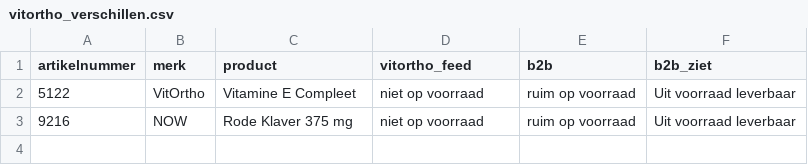
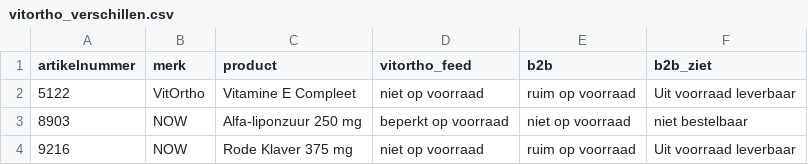
Before and after one commit to Maximillian-creator/vitortho-feed, a CSV file: vitortho_verschillen.csv, drawn as a sheet; the diff names each change by its address in the sheet, - before the commit and + after, or states it on an @@ line.

```diff
--- a/vitortho_verschillen.csv
+++ b/vitortho_verschillen.csv
+row 3: 8903 | NOW | Alfa-liponzuur 250 mg | beperkt op voorraad | niet op voorraad | niet bestelbaar
```
Also changed, not shown: 1 other file.
